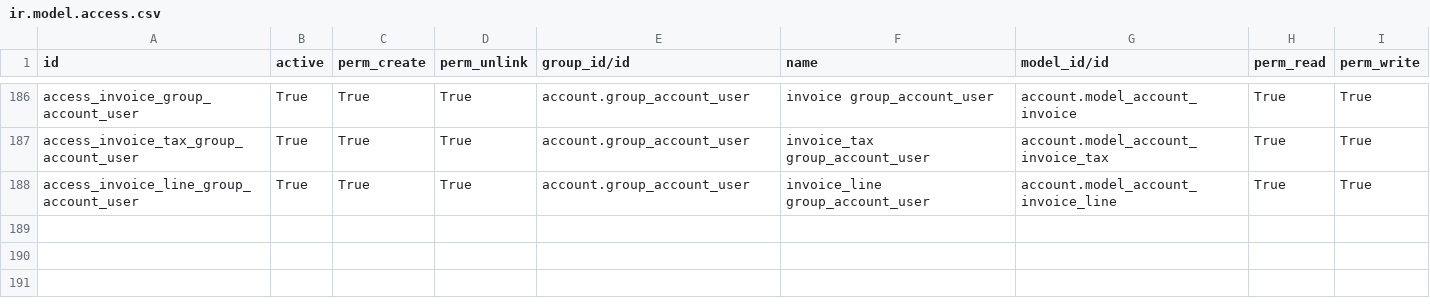
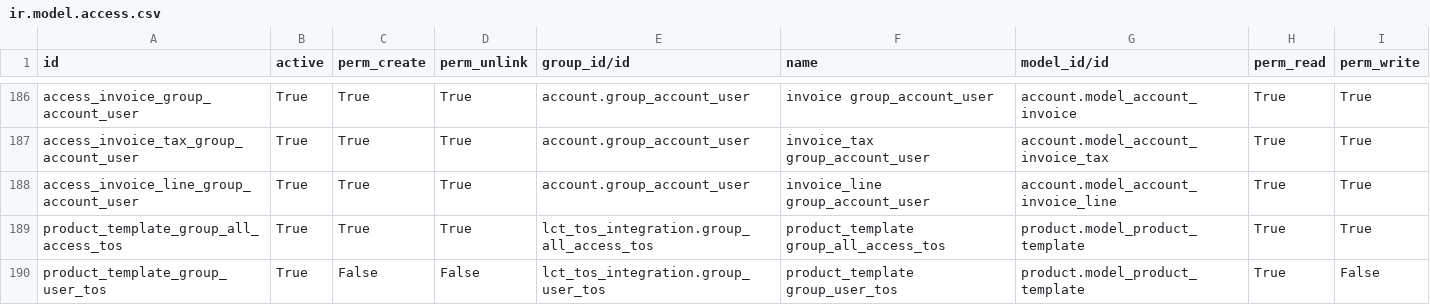
Before and after one commit to altanmur/ps-lct, a CSV file: lct_tos_integration/security/ir.model.access.csv, drawn as a sheet; only a part is shown, gaps mark what is left out.

Commit message:
[Access Rights] Give same access to product.template as to product.product

```diff
--- a/lct_tos_integration/security/ir.model.access.csv
+++ b/lct_tos_integration/security/ir.model.access.csv
@@ -188 +188,3 @@ access_invoice_tax_group_account_user,True,True,True,account.group_account_user,
 access_invoice_line_group_account_user,True,True,True,account.group_account_user,invoice_line group_account_user,account.model_account_invoice_line,True,True
+product_template_group_all_access_tos,True,True,True,lct_tos_integration.group_all_access_tos,product_template group_all_access_tos,product.model_product_template,True,True
+product_template_group_user_tos,True,False,False,lct_tos_integration.group_user_tos,product_template group_user_tos,product.model_product_template,True,False
```
Also changed, not shown: 1 other file.
